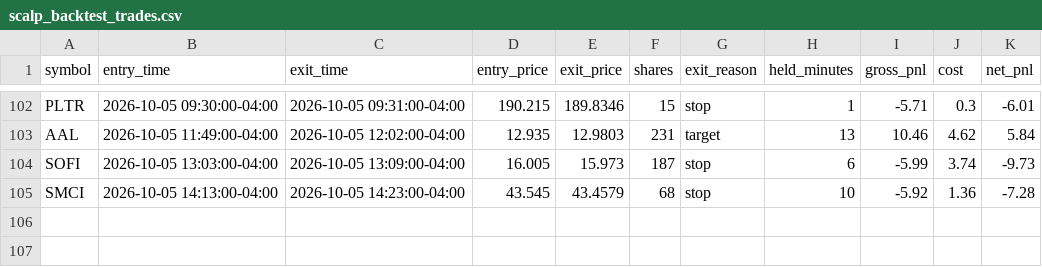
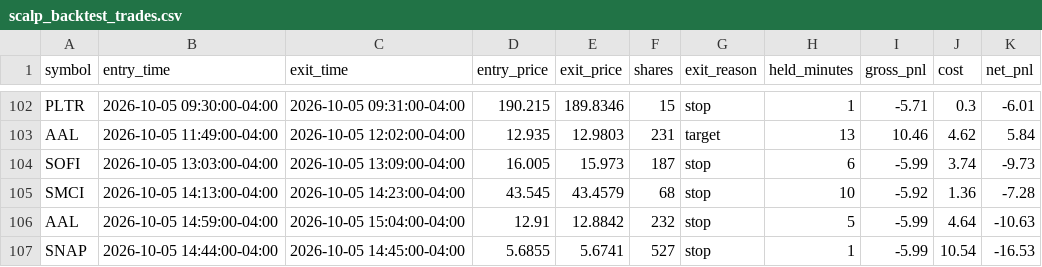
Before and after one commit to njdfan1711-cpu/Fin, a CSV file: scalping/scalp_backtest_trades.csv, drawn as a sheet; only a part is shown, gaps mark what is left out.

```diff
--- a/scalping/scalp_backtest_trades.csv
+++ b/scalping/scalp_backtest_trades.csv
@@ -105 +105,3 @@ SOFI,2026-10-05 13:03:00-04:00,2026-10-05 13:09:00-04:00,16.005,15.973,187,stop,
 SMCI,2026-10-05 14:13:00-04:00,2026-10-05 14:23:00-04:00,43.545,43.4579,68,stop,10,-5.92,1.36,-7.28
+AAL,2026-10-05 14:59:00-04:00,2026-10-05 15:04:00-04:00,12.91,12.8842,232,stop,5,-5.99,4.64,-10.63
+SNAP,2026-10-05 14:44:00-04:00,2026-10-05 14:45:00-04:00,5.6855,5.6741,527,stop,1,-5.99,10.54,-16.53
```
Also changed, not shown: scalping/scalp_backtest_trail_trades.csv, 2 other files.
